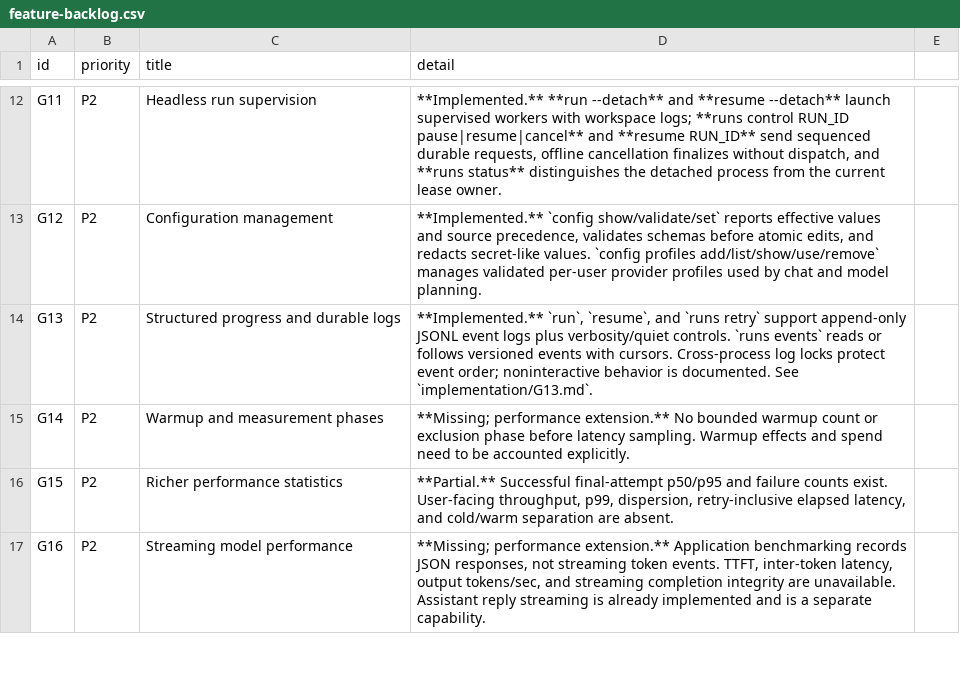
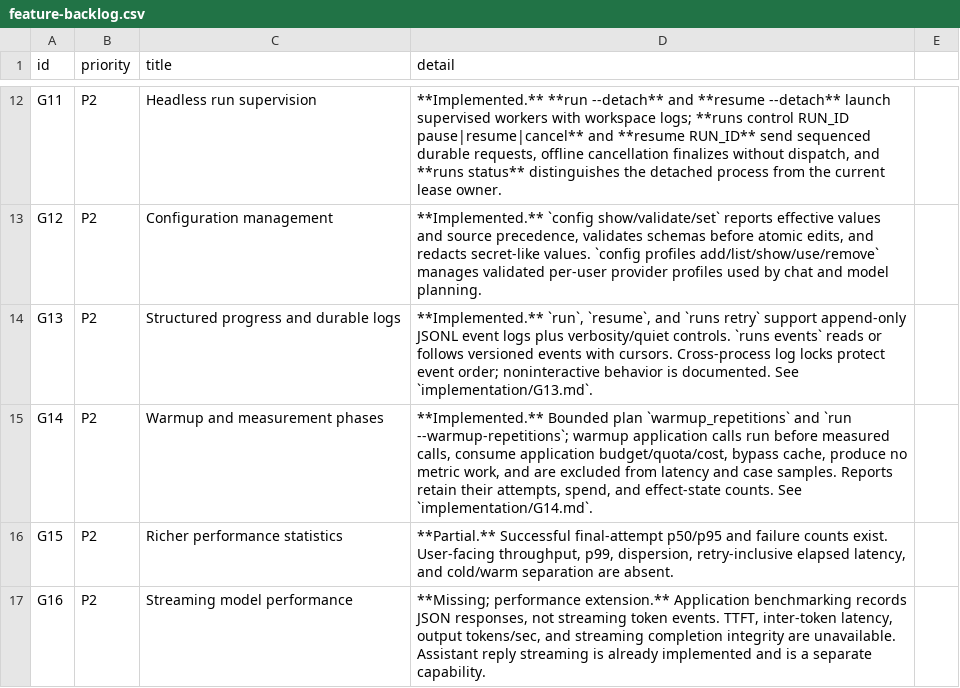
Before and after one commit to HaisamAbbas/BenchCraft, a CSV file: docs/audit/2026-10-08/feature-backlog.csv, drawn as a sheet; only a part is shown, gaps mark what is left out.

Commit message:
docs(audit): record G14 warmup delivery

```diff
--- a/docs/audit/2026-10-08/feature-backlog.csv
+++ b/docs/audit/2026-10-08/feature-backlog.csv
@@ -14,3 +14,3 @@ G12,P2,Configuration management,"**Implemented.** `config show/validate/set` rep
 G13,P2,Structured progress and durable logs,"**Implemented.** `run`, `resume`, and `runs retry` support append-only JSONL event logs plus verbosity/quiet controls. `runs events` reads or follows versioned events with cursors. Cross-process log locks protect event order; noninteractive behavior is documented. See `implementation/G13.md`."
-G14,P2,Warmup and measurement phases,**Missing; performance extension.** No bounded warmup count or exclusion phase before latency sampling. Warmup effects and spend need to be accounted explicitly.
+G14,P2,Warmup and measurement phases,"**Implemented.** Bounded plan `warmup_repetitions` and `run --warmup-repetitions`; warmup application calls run before measured calls, consume application budget/quota/cost, bypass cache, produce no metric work, and are excluded from latency and case samples. Reports retain their attempts, spend, and effect-state counts. See `implementation/G14.md`."
 G15,P2,Richer performance statistics,"**Partial.** Successful final-attempt p50/p95 and failure counts exist. User-facing throughput, p99, dispersion, retry-inclusive elapsed latency, and cold/warm separation are absent."
```
Also changed, not shown: 4 other files.
